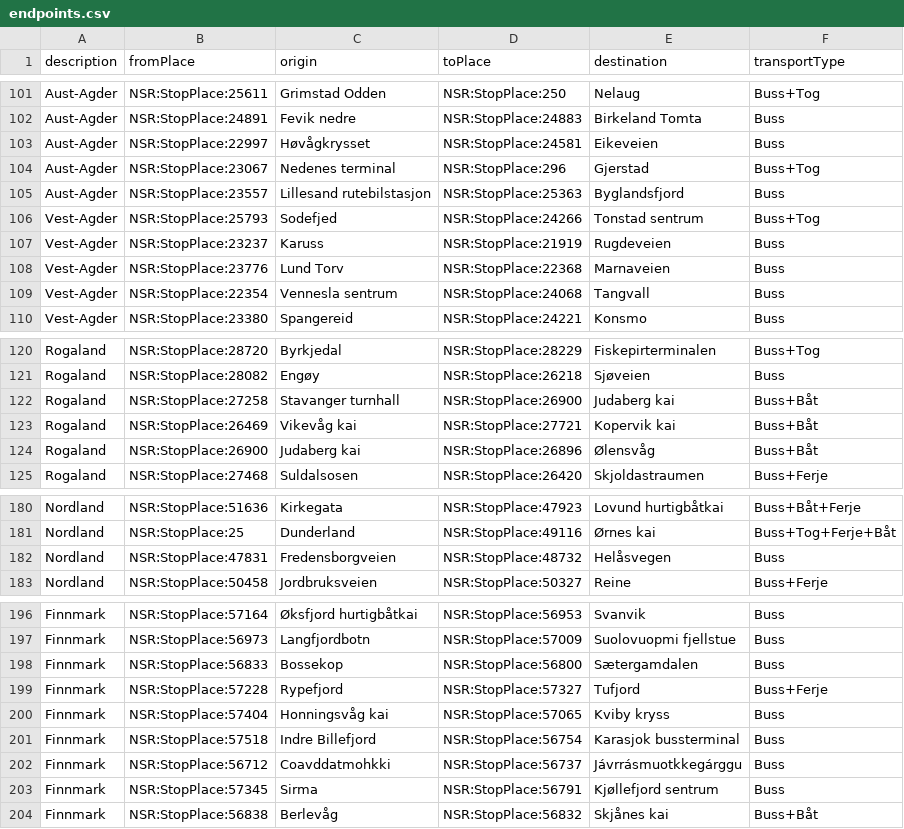
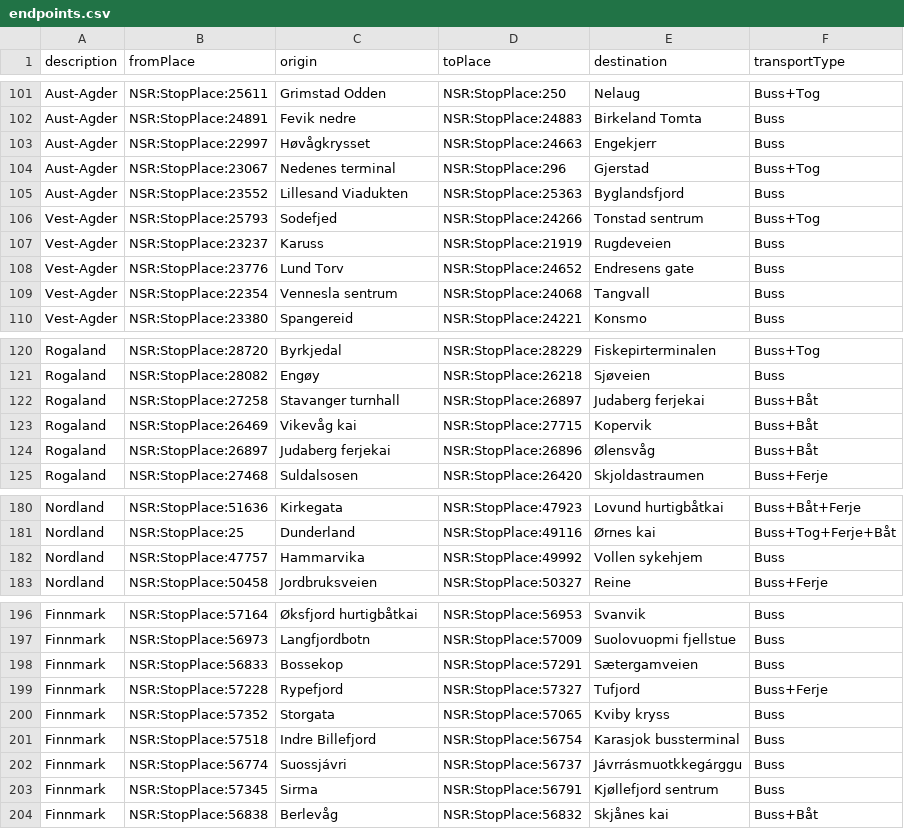
Before and after one commit to entur/otp-travelsearch-qa, a CSV file: endpoints.csv, drawn as a sheet; only a part is shown, gaps mark what is left out; the diff covers the shown part only.

Commit message:
Update endpoints

```diff
--- a/endpoints.csv
+++ b/endpoints.csv
@@ -102,8 +102,8 @@ Aust-Agder;NSR:StopPlace:25611;Grimstad Odden;NSR:StopPlace:250;Nelaug;Buss+Tog
 Aust-Agder;NSR:StopPlace:24891;Fevik nedre;NSR:StopPlace:24883;Birkeland Tomta;Buss
-Aust-Agder;NSR:StopPlace:22997;Høvågkrysset;NSR:StopPlace:24581;Eikeveien;Buss
+Aust-Agder;NSR:StopPlace:22997;Høvågkrysset;NSR:StopPlace:24663;Engekjerr;Buss
 Aust-Agder;NSR:StopPlace:23067;Nedenes terminal;NSR:StopPlace:296;Gjerstad;Buss+Tog
-Aust-Agder;NSR:StopPlace:23557;Lillesand rutebilstasjon;NSR:StopPlace:25363;Byglandsfjord;Buss
+Aust-Agder;NSR:StopPlace:23552;Lillesand Viadukten;NSR:StopPlace:25363;Byglandsfjord;Buss
 Vest-Agder;NSR:StopPlace:25793;Sodefjed;NSR:StopPlace:24266;Tonstad sentrum;Buss+Tog
 Vest-Agder;NSR:StopPlace:23237;Karuss;NSR:StopPlace:21919;Rugdeveien;Buss
-Vest-Agder;NSR:StopPlace:23776;Lund Torv;NSR:StopPlace:22368;Marnaveien;Buss
+Vest-Agder;NSR:StopPlace:23776;Lund Torv;NSR:StopPlace:24652;Endresens gate;Buss
 Vest-Agder;NSR:StopPlace:22354;Vennesla sentrum;NSR:StopPlace:24068;Tangvall;Buss
@@ -121,5 +121,5 @@ Rogaland;NSR:StopPlace:28720;Byrkjedal;NSR:StopPlace:28229;Fiskepirterminalen;Bu
 Rogaland;NSR:StopPlace:28082;Engøy;NSR:StopPlace:26218;Sjøveien;Buss
-Rogaland;NSR:StopPlace:27258;Stavanger turnhall;NSR:StopPlace:26900;Judaberg kai;Buss+Båt
-Rogaland;NSR:StopPlace:26469;Vikevåg kai;NSR:StopPlace:27721;Kopervik kai;Buss+Båt
-Rogaland;NSR:StopPlace:26900;Judaberg kai;NSR:StopPlace:26896;Ølensvåg;Buss+Båt
+Rogaland;NSR:StopPlace:27258;Stavanger turnhall;NSR:StopPlace:26897;Judaberg ferjekai;Buss+Båt
+Rogaland;NSR:StopPlace:26469;Vikevåg kai;NSR:StopPlace:27715;Kopervik;Buss+Båt
+Rogaland;NSR:StopPlace:26897;Judaberg ferjekai;NSR:StopPlace:26896;Ølensvåg;Buss+Båt
 Rogaland;NSR:StopPlace:27468;Suldalsosen;NSR:StopPlace:26420;Skjoldastraumen;Buss+Ferje
@@ -181,3 +181,3 @@ Nordland;NSR:StopPlace:51636;Kirkegata;NSR:StopPlace:47923;Lovund hurtigbåtkai;
 Nordland;NSR:StopPlace:25;Dunderland;NSR:StopPlace:49116;Ørnes kai;Buss+Tog+Ferje+Båt
-Nordland;NSR:StopPlace:47831;Fredensborgveien;NSR:StopPlace:48732;Helåsvegen;Buss
+Nordland;NSR:StopPlace:47757;Hammarvika;NSR:StopPlace:49992;Vollen sykehjem;Buss
 Nordland;NSR:StopPlace:50458;Jordbruksveien;NSR:StopPlace:50327;Reine;Buss+Ferje
@@ -197,7 +197,7 @@ Finnmark;NSR:StopPlace:57164;Øksfjord hurtigbåtkai;NSR:StopPlace:56953;Svanvik
 Finnmark;NSR:StopPlace:56973;Langfjordbotn;NSR:StopPlace:57009;Suolovuopmi fjellstue;Buss
-Finnmark;NSR:StopPlace:56833;Bossekop;NSR:StopPlace:56800;Sætergamdalen;Buss
+Finnmark;NSR:StopPlace:56833;Bossekop;NSR:StopPlace:57291;Sætergamveien;Buss
 Finnmark;NSR:StopPlace:57228;Rypefjord;NSR:StopPlace:57327;Tufjord;Buss+Ferje
-Finnmark;NSR:StopPlace:57404;Honningsvåg kai;NSR:StopPlace:57065;Kviby kryss;Buss
+Finnmark;NSR:StopPlace:57352;Storgata;NSR:StopPlace:57065;Kviby kryss;Buss
 Finnmark;NSR:StopPlace:57518;Indre Billefjord;NSR:StopPlace:56754;Karasjok bussterminal;Buss
-Finnmark;NSR:StopPlace:56712;Coavddatmohkki;NSR:StopPlace:56737;Jávrrásmuotkkegárggu;Buss
+Finnmark;NSR:StopPlace:56774;Suossjávri;NSR:StopPlace:56737;Jávrrásmuotkkegárggu;Buss
 Finnmark;NSR:StopPlace:57345;Sirma;NSR:StopPlace:56791;Kjøllefjord sentrum;Buss
```
Also changed, not shown: 18 edited cells elsewhere in this file.
